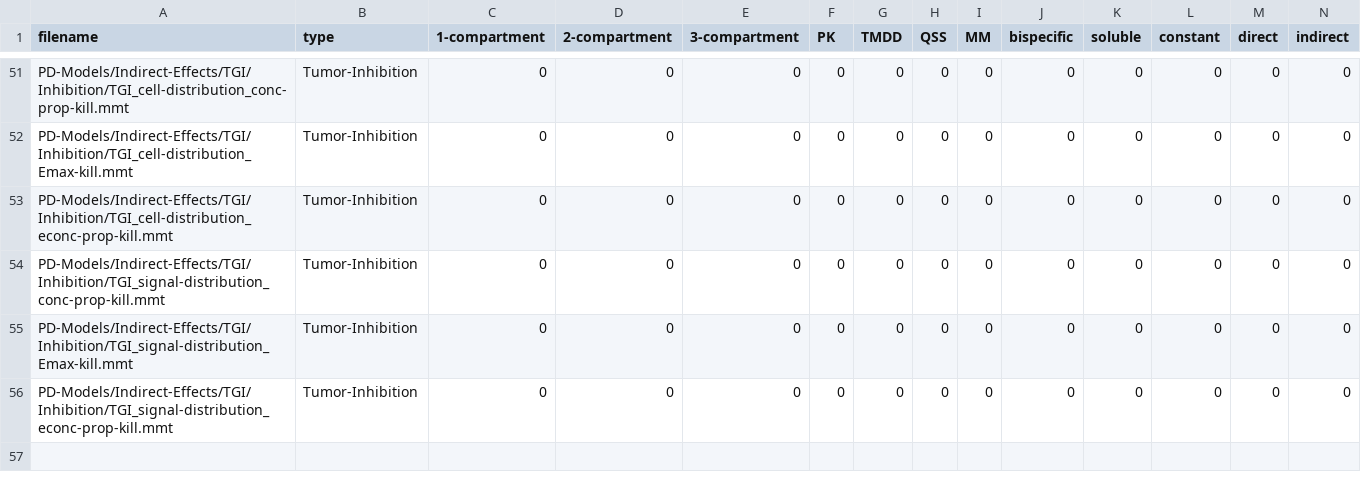
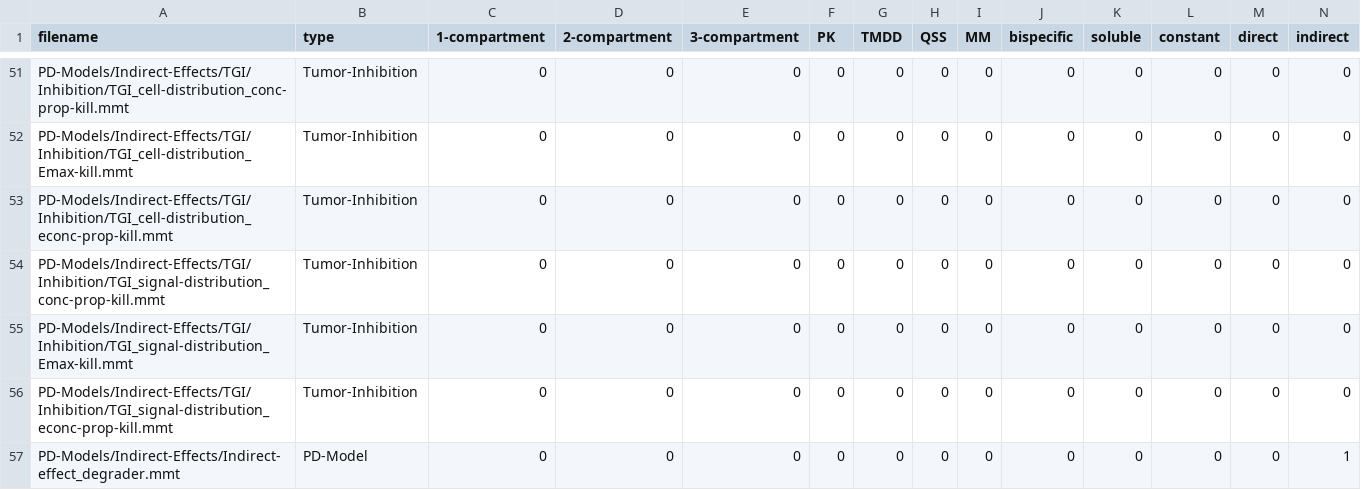
Before and after one commit to pkpdapp-team/pkpdapp, a CSV file: pkpdapp/pkpdapp/migrations/models-v3/models.csv, drawn as a sheet; only a part is shown, gaps mark what is left out; rows hold the shown columns only; the diff names each change by its address in the sheet, - before the commit and + after, or states it on an @@ line.

Commit message:
feat: add protein degredation model

```diff
--- a/pkpdapp/pkpdapp/migrations/models-v3/models.csv
+++ b/pkpdapp/pkpdapp/migrations/models-v3/models.csv
+row 57: PD-Models/Indirect-Effects/Indirect-effect_degrader.mmt | PD-Model | 0 | 0 | 0 | 0 | 0 | 0 | 0 | 0 | 0 | 0 | 0 | 1
```
Also changed, not shown: 4 other files.
